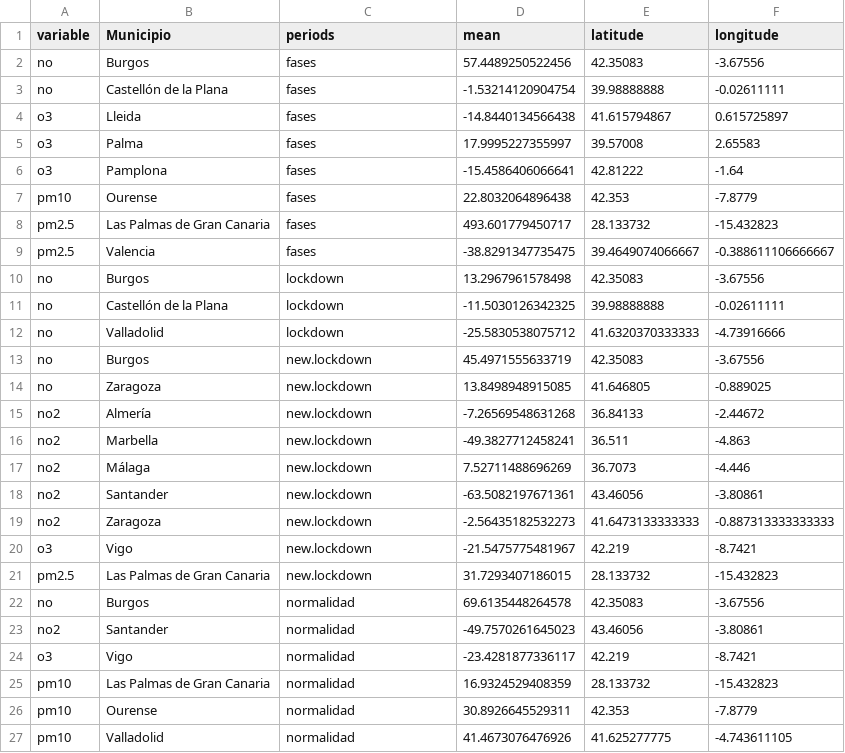
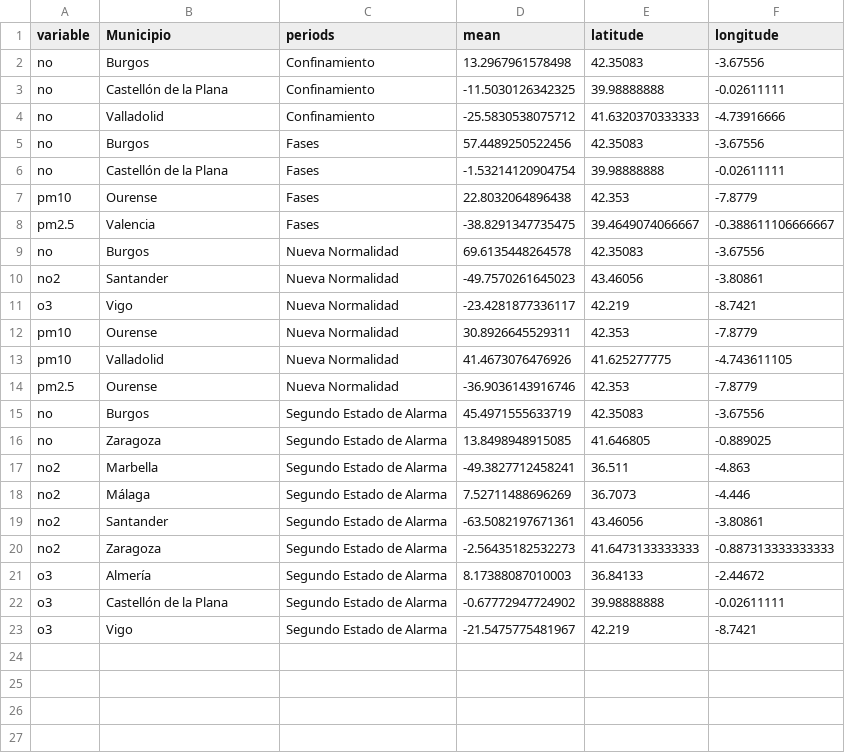
Before and after one commit to Jaimedgp/AirQualityCOVID, a CSV file: data/Results/vs_Observations/outliers.csv, drawn as a sheet; only a part is shown; the diff covers the shown part only.

Commit message:
Final results for vs observations

```diff
--- a/data/Results/vs_Observations/outliers.csv
+++ b/data/Results/vs_Observations/outliers.csv
@@ -1,27 +1,23 @@
 "variable","Municipio","periods","mean","latitude","longitude"
-"no","Burgos","fases",57.4489250522456,42.35083,-3.67556
-"no","Castellón de la Plana","fases",-1.53214120904754,39.98888888,-0.02611111
-"o3","Lleida","fases",-14.8440134566438,41.615794867,0.615725897
-"o3","Palma","fases",17.9995227355997,39.57008,2.65583
-"o3","Pamplona","fases",-15.4586406066641,42.81222,-1.64
-"pm10","Ourense","fases",22.8032064896438,42.353,-7.8779
-"pm2.5","Las Palmas de Gran Canaria","fases",493.601779450717,28.133732,-15.432823
-"pm2.5","Valencia","fases",-38.8291347735475,39.4649074066667,-0.388611106666667
-"no","Burgos","lockdown",13.2967961578498,42.35083,-3.67556
-"no","Castellón de la Plana","lockdown",-11.5030126342325,39.98888888,-0.02611111
-"no","Valladolid","lockdown",-25.5830538075712,41.6320370333333,-4.73916666
-"no","Burgos","new.lockdown",45.4971555633719,42.35083,-3.67556
-"no","Zaragoza","new.lockdown",13.8498948915085,41.646805,-0.889025
-"no2","Almería","new.lockdown",-7.26569548631268,36.84133,-2.44672
-"no2","Marbella","new.lockdown",-49.3827712458241,36.511,-4.863
-"no2","Málaga","new.lockdown",7.52711488696269,36.7073,-4.446
-"no2","Santander","new.lockdown",-63.5082197671361,43.46056,-3.80861
-"no2","Zaragoza","new.lockdown",-2.56435182532273,41.6473133333333,-0.887313333333333
-"o3","Vigo","new.lockdown",-21.5475775481967,42.219,-8.7421
-"pm2.5","Las Palmas de Gran Canaria","new.lockdown",31.7293407186015,28.133732,-15.432823
-"no","Burgos","normalidad",69.6135448264578,42.35083,-3.67556
-"no2","Santander","normalidad",-49.7570261645023,43.46056,-3.80861
-"o3","Vigo","normalidad",-23.4281877336117,42.219,-8.7421
-"pm10","Las Palmas de Gran Canaria","normalidad",16.9324529408359,28.133732,-15.432823
-"pm10","Ourense","normalidad",30.8926645529311,42.353,-7.8779
-"pm10","Valladolid","normalidad",41.4673076476926,41.625277775,-4.743611105
+"no","Burgos","Confinamiento",13.2967961578498,42.35083,-3.67556
+"no","Castellón de la Plana","Confinamiento",-11.5030126342325,39.98888888,-0.02611111
+"no","Valladolid","Confinamiento",-25.5830538075712,41.6320370333333,-4.73916666
+"no","Burgos","Fases",57.4489250522456,42.35083,-3.67556
+"no","Castellón de la Plana","Fases",-1.53214120904754,39.98888888,-0.02611111
+"pm10","Ourense","Fases",22.8032064896438,42.353,-7.8779
+"pm2.5","Valencia","Fases",-38.8291347735475,39.4649074066667,-0.388611106666667
+"no","Burgos","Nueva Normalidad",69.6135448264578,42.35083,-3.67556
+"no2","Santander","Nueva Normalidad",-49.7570261645023,43.46056,-3.80861
+"o3","Vigo","Nueva Normalidad",-23.4281877336117,42.219,-8.7421
+"pm10","Ourense","Nueva Normalidad",30.8926645529311,42.353,-7.8779
+"pm10","Valladolid","Nueva Normalidad",41.4673076476926,41.625277775,-4.743611105
+"pm2.5","Ourense","Nueva Normalidad",-36.9036143916746,42.353,-7.8779
+"no","Burgos","Segundo Estado de Alarma",45.4971555633719,42.35083,-3.67556
+"no","Zaragoza","Segundo Estado de Alarma",13.8498948915085,41.646805,-0.889025
+"no2","Marbella","Segundo Estado de Alarma",-49.3827712458241,36.511,-4.863
+"no2","Málaga","Segundo Estado de Alarma",7.52711488696269,36.7073,-4.446
+"no2","Santander","Segundo Estado de Alarma",-63.5082197671361,43.46056,-3.80861
+"no2","Zaragoza","Segundo Estado de Alarma",-2.56435182532273,41.6473133333333,-0.887313333333333
+"o3","Almería","Segundo Estado de Alarma",8.17388087010003,36.84133,-2.44672
+"o3","Castellón de la Plana","Segundo Estado de Alarma",-0.67772947724902,39.98888888,-0.02611111
+"o3","Vigo","Segundo Estado de Alarma",-21.5475775481967,42.219,-8.7421
```
Also changed, not shown: 2 removed rows elsewhere in this file, data/Results/vs_Observations/change_stats.csv, 3 other files.
